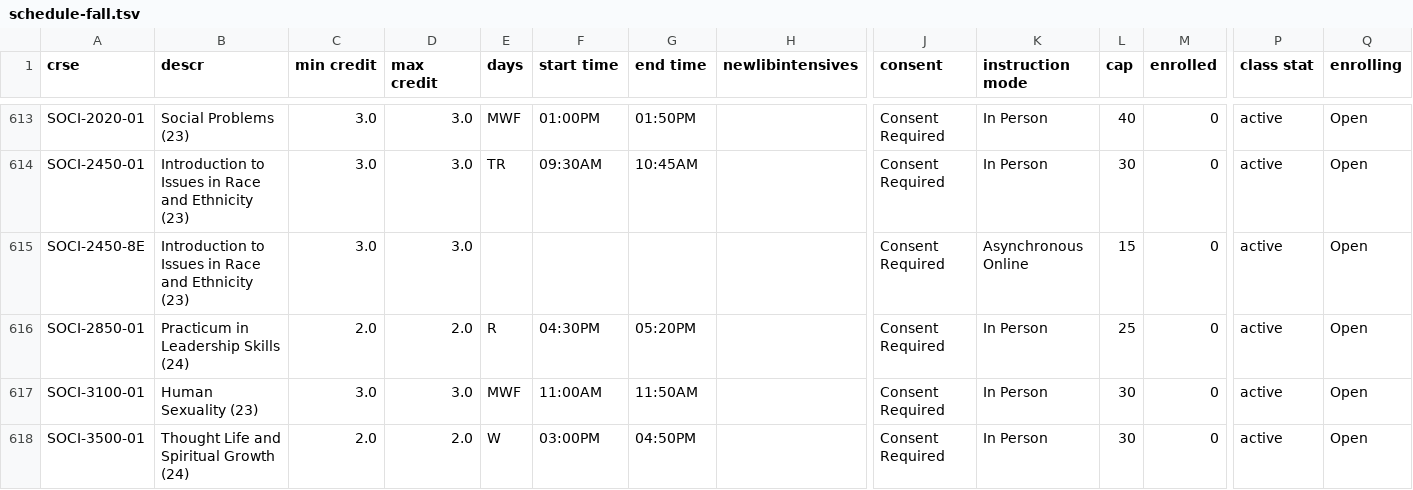
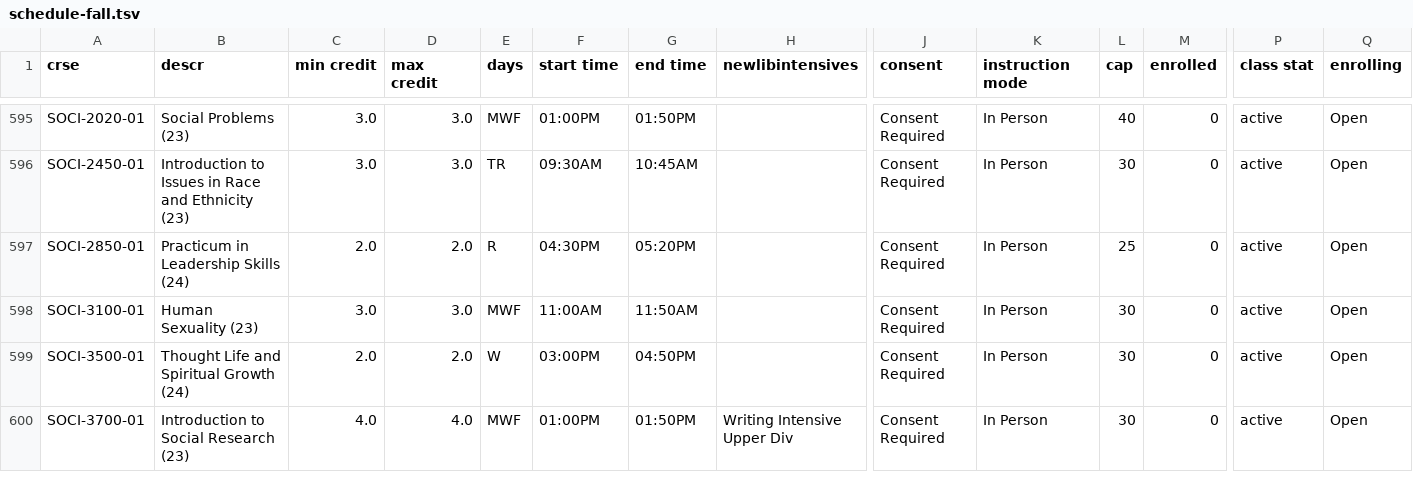
Before and after one commit to jncraton/au-advising, a TSV file: references/2026-27/schedule-fall.tsv, drawn as a sheet; only a part is shown, gaps mark what is left out; the shorter side is filled out with more unchanged rows; rows hold the shown columns only; the diff covers the shown part only; the diff names each change by its address in the sheet, - before the commit and + after, or states it on an @@ line.

```diff
--- a/references/2026-27/schedule-fall.tsv
+++ b/references/2026-27/schedule-fall.tsv
-row 615: SOCI-2450-8E | Introduction to Issues in Race and Ethnicity (23) | 3.0 | 3.0 |  |  |  |  | Consent Required | Asynchronous Online | 15 | 0 | active | Open
```
Also changed, not shown: 18 removed rows elsewhere in this file, references/2025-26/schedule-spring.tsv, references/2026-27/schedule-spring.tsv, 1 other file.
